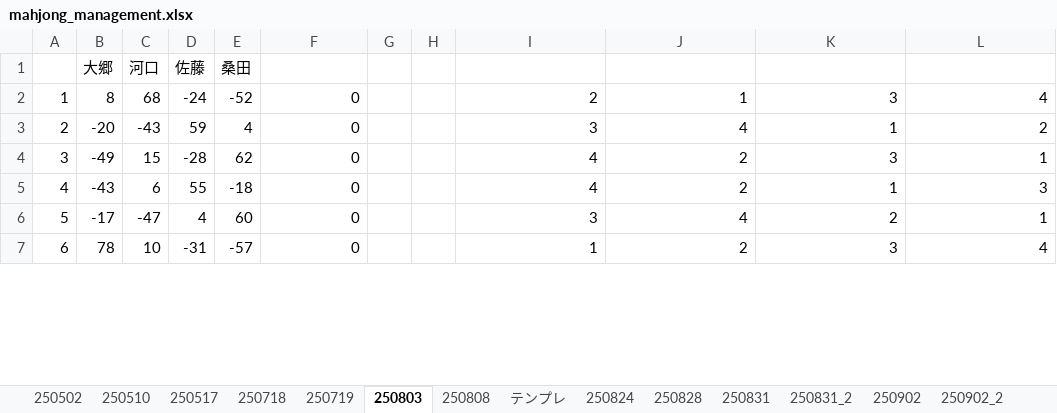
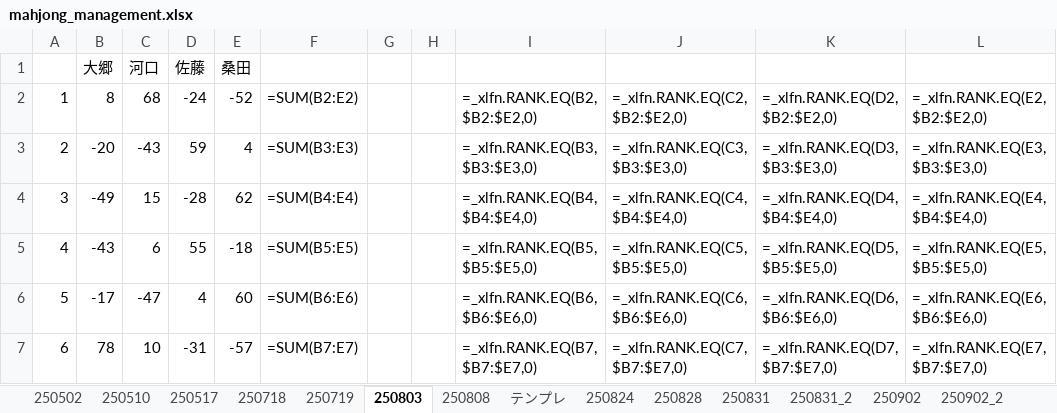
Before and after one commit to ShinjiOhgo/--, an Excel workbook: mahjong_management.xlsx, sheet 250803, drawn as a sheet; only a part is shown; values as stored, in another font and other column widths than the file's, no borders; formulas without a stored value are shown as written; the diff covers the shown part only; the diff names each change by its address in the sheet, - before the commit and + after, or states it on an @@ line.

```diff
--- a/mahjong_management.xlsx (sheet 250803)
+++ b/mahjong_management.xlsx (sheet 250803)
-F2: 0
+F2: =SUM(B2:E2)
-I2: 2
+I2: =_xlfn.RANK.EQ(B2,$B2:$E2,0)
-J2: 1
+J2: =_xlfn.RANK.EQ(C2,$B2:$E2,0)
-K2: 3
+K2: =_xlfn.RANK.EQ(D2,$B2:$E2,0)
-L2: 4
+L2: =_xlfn.RANK.EQ(E2,$B2:$E2,0)
-F3: 0
+F3: =SUM(B3:E3)
-I3: 3
+I3: =_xlfn.RANK.EQ(B3,$B3:$E3,0)
-J3: 4
+J3: =_xlfn.RANK.EQ(C3,$B3:$E3,0)
-K3: 1
+K3: =_xlfn.RANK.EQ(D3,$B3:$E3,0)
-L3: 2
+L3: =_xlfn.RANK.EQ(E3,$B3:$E3,0)
-F4: 0
+F4: =SUM(B4:E4)
-I4: 4
+I4: =_xlfn.RANK.EQ(B4,$B4:$E4,0)
-J4: 2
+J4: =_xlfn.RANK.EQ(C4,$B4:$E4,0)
-K4: 3
+K4: =_xlfn.RANK.EQ(D4,$B4:$E4,0)
-L4: 1
+L4: =_xlfn.RANK.EQ(E4,$B4:$E4,0)
-F5: 0
+F5: =SUM(B5:E5)
-I5: 4
+I5: =_xlfn.RANK.EQ(B5,$B5:$E5,0)
-J5: 2
+J5: =_xlfn.RANK.EQ(C5,$B5:$E5,0)
-K5: 1
+K5: =_xlfn.RANK.EQ(D5,$B5:$E5,0)
-L5: 3
+L5: =_xlfn.RANK.EQ(E5,$B5:$E5,0)
-F6: 0
+F6: =SUM(B6:E6)
-I6: 3
+I6: =_xlfn.RANK.EQ(B6,$B6:$E6,0)
-J6: 4
+J6: =_xlfn.RANK.EQ(C6,$B6:$E6,0)
-K6: 2
+K6: =_xlfn.RANK.EQ(D6,$B6:$E6,0)
-L6: 1
+L6: =_xlfn.RANK.EQ(E6,$B6:$E6,0)
-F7: 0
+F7: =SUM(B7:E7)
-I7: 1
+I7: =_xlfn.RANK.EQ(B7,$B7:$E7,0)
-J7: 2
+J7: =_xlfn.RANK.EQ(C7,$B7:$E7,0)
-K7: 3
+K7: =_xlfn.RANK.EQ(D7,$B7:$E7,0)
-L7: 4
+L7: =_xlfn.RANK.EQ(E7,$B7:$E7,0)
```
Also changed, not shown: 79 edited cells elsewhere in this sheet, sheet 250718, sheet 250719, sheet 250517, sheet 251002, sheet 250510, sheet 250808, 1 other file.
